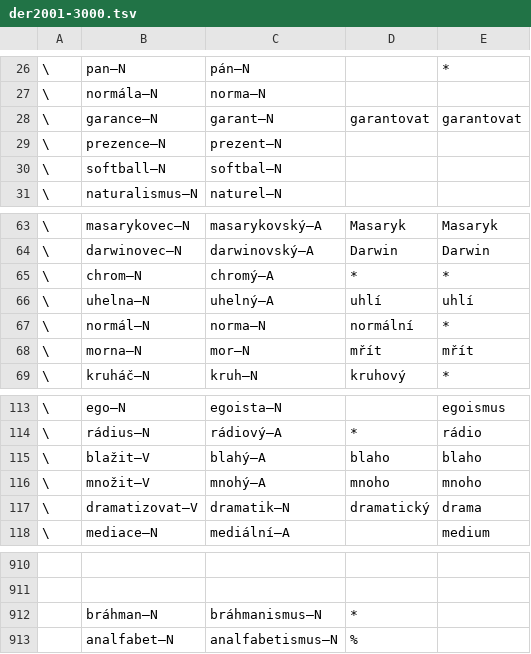
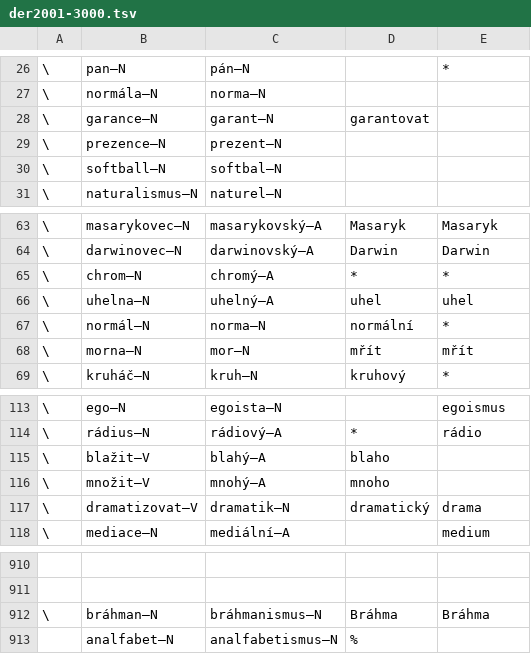
Before and after one commit to vidraj/derinet, a TSV file: data/annotations/cs/2018_04_wiktionary/hand-annotated/der2001-3000.tsv, drawn as a sheet; only a part is shown, gaps mark what is left out.

```diff
--- a/data/annotations/cs/2018_04_wiktionary/hand-annotated/der2001-3000.tsv
+++ b/data/annotations/cs/2018_04_wiktionary/hand-annotated/der2001-3000.tsv
@@ -27,3 +27,3 @@
 \	normála–N	norma–N						
-\	garance–N	garant–N	garantovat	garantovat				
+\	garance–N	garant–N	garantovat					
 \	prezence–N	prezent–N						
@@ -65,3 +65,3 @@
 \	chrom–N	chromý–A	*	*				
-\	uhelna–N	uhelný–A	uhlí	uhlí				
+\	uhelna–N	uhelný–A	uhel	uhel				
 \	normál–N	norma–N	normální	*				
@@ -114,4 +114,4 @@
 \	rádius–N	rádiový–A	*	rádio				
-\	blažit–V	blahý–A	blaho	blaho				
-\	množit–V	mnohý–A	mnoho	mnoho				
+\	blažit–V	blahý–A	blaho					
+\	množit–V	mnohý–A	mnoho					
 \	dramatizovat–V	dramatik–N	dramatický	drama				
@@ -911,3 +911,3 @@
 								
-	bráhman–N	bráhmanismus–N	*					
+\	bráhman–N	bráhmanismus–N	Bráhma	Bráhma				
 	analfabet–N	analfabetismus–N	%					
```
Also changed, not shown: data/annotations/cs/2018_04_wiktionary/hand-annotated/der0001-1000.tsv, data/annotations/cs/2018_04_wiktionary/hand-annotated/der1001-2000.tsv, 3 other files.
